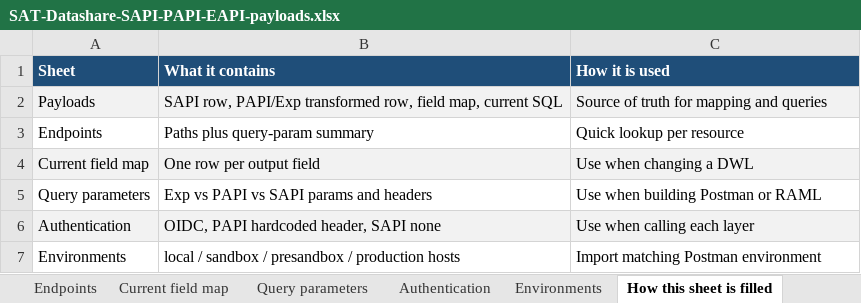
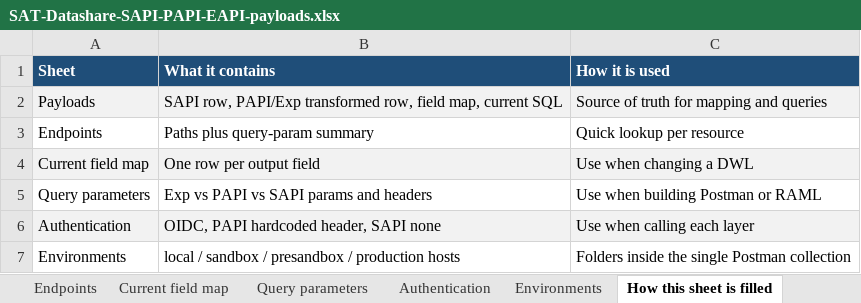
Before and after one commit to soniarun532-rgb/arun, an Excel workbook: mapping/SAT-Datashare-SAPI-PAPI-EAPI-payloads.xlsx, sheet How this sheet is filled, drawn as a sheet; values as stored, in another font and other column widths than the file's, no borders; the diff names each change by its address in the sheet, - before the commit and + after, or states it on an @@ line.

```diff
--- a/mapping/SAT-Datashare-SAPI-PAPI-EAPI-payloads.xlsx (sheet How this sheet is filled)
+++ b/mapping/SAT-Datashare-SAPI-PAPI-EAPI-payloads.xlsx (sheet How this sheet is filled)
-C7 (How it is used): Import matching Postman environment
+C7 (How it is used): Folders inside the single Postman collection
```
Also changed, not shown: sheet Environments, postman/SAT-Datashare-SAPI-PAPI-EAPI-payloads (2) (1).xlsx, 7 other files.
